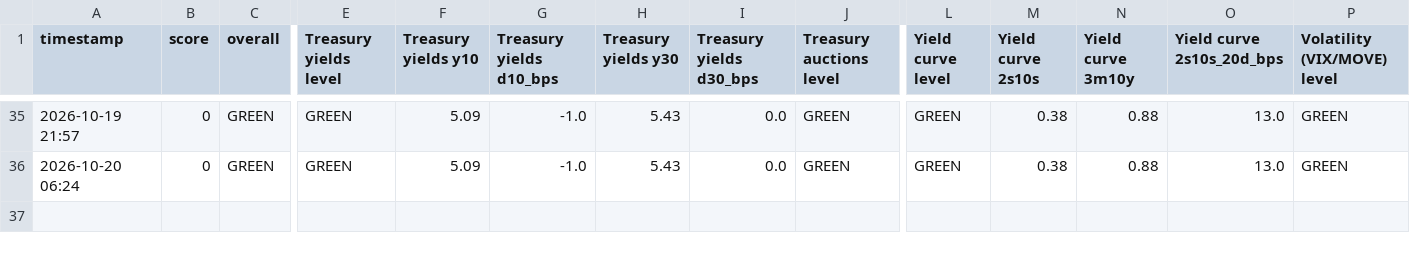
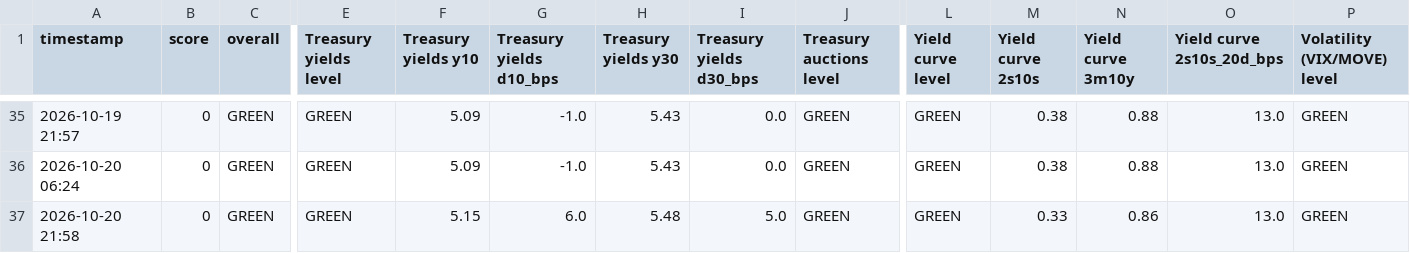
Before and after one commit to chesterhumphreys123-pixel/Market-stress, a CSV file: crash_monitor_log.csv, drawn as a sheet; only a part is shown, gaps mark what is left out; rows hold the shown columns only; the diff names each change by its address in the sheet, - before the commit and + after, or states it on an @@ line.

```diff
--- a/crash_monitor_log.csv
+++ b/crash_monitor_log.csv
+row 37: 2026-10-20 21:58 | 0 | GREEN | GREEN | 5.15 | 6.0 | 5.48 | 5.0 | GREEN | GREEN | 0.33 | 0.86 | 13.0 | GREEN
```
